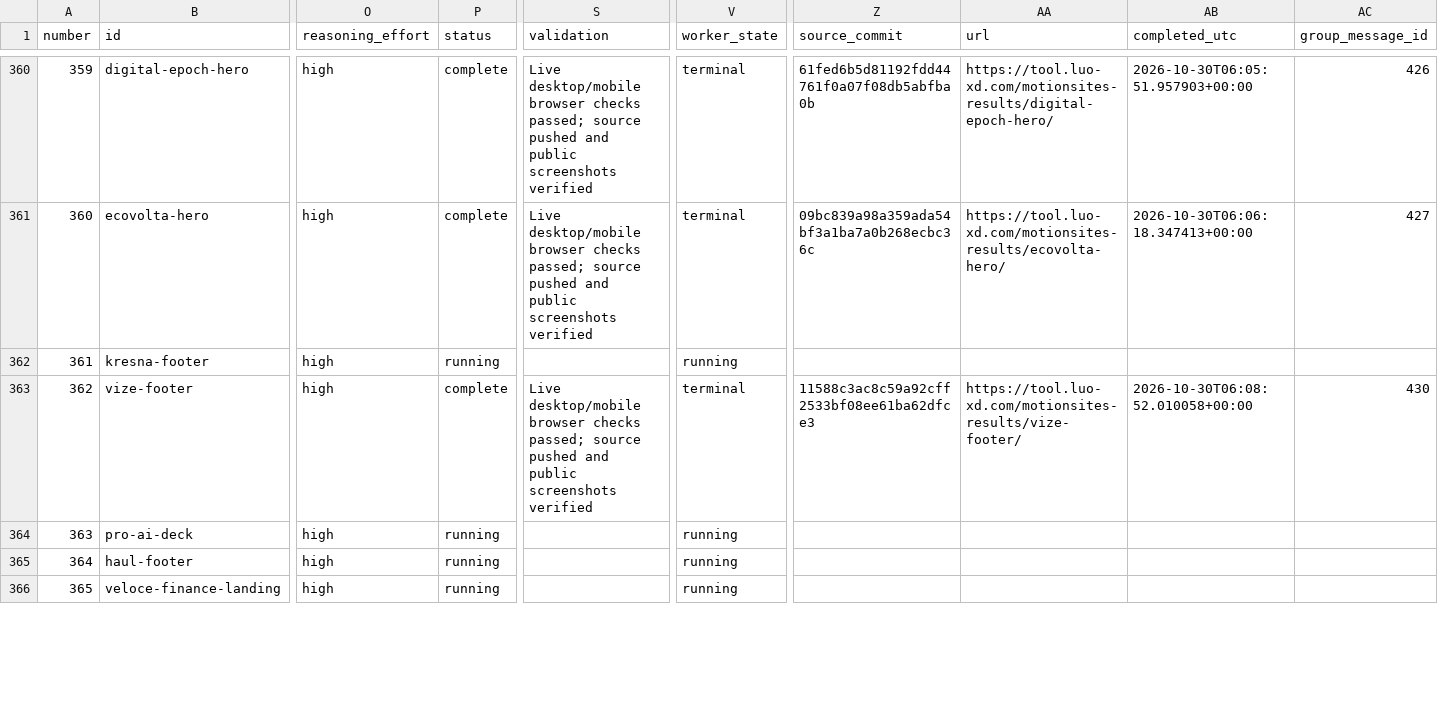
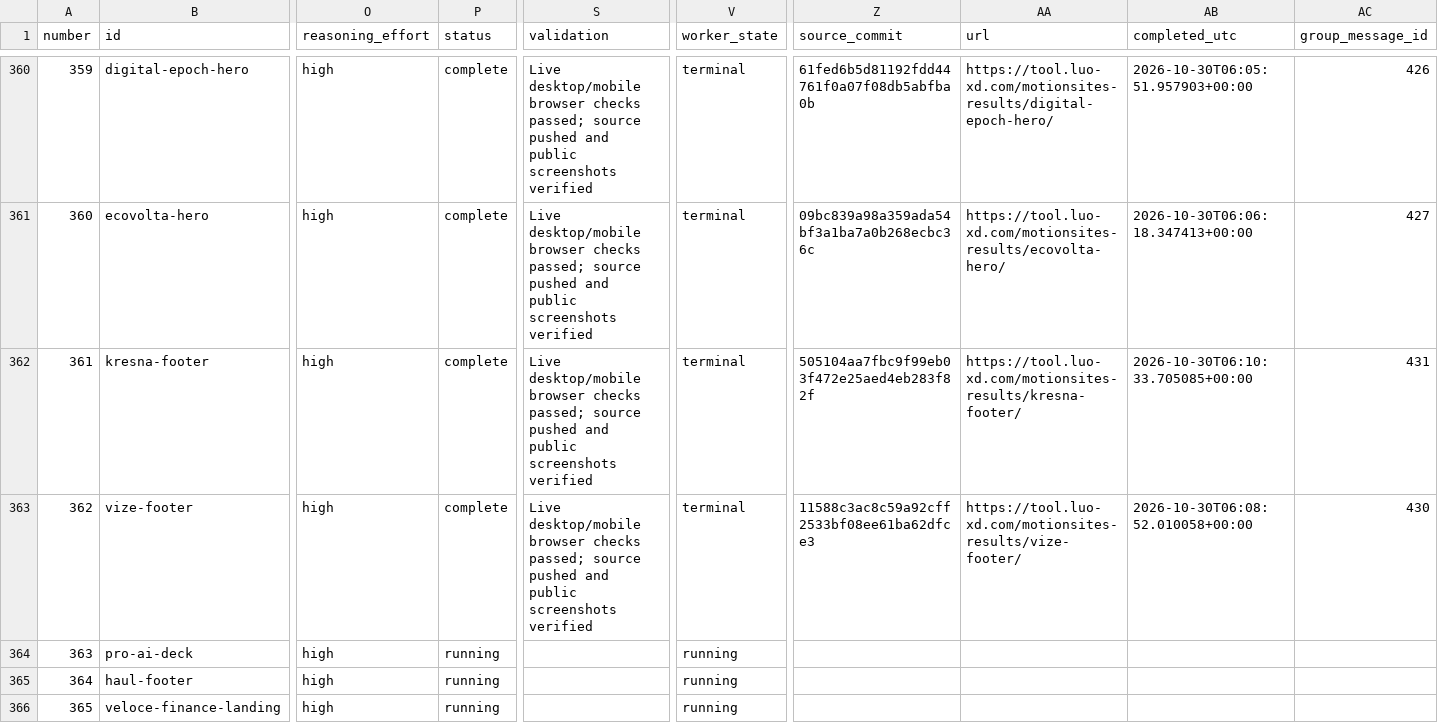
Before and after one commit to radish40/MotionSites, a CSV file: docs/gpt-6.1-sol-high/inventory.csv, drawn as a sheet; only a part is shown, gaps mark what is left out; the diff covers the shown part only; the diff names each change by its address in the sheet, - before the commit and + after, or states it on an @@ line.

```diff
--- a/docs/gpt-6.1-sol-high/inventory.csv
+++ b/docs/gpt-6.1-sol-high/inventory.csv
-P362 (status): running
+P362 (status): complete
-S362 (validation): (empty)
+S362 (validation): Live desktop/mobile browser checks passed; source pushed and public screenshots verified
-V362 (worker_state): running
+V362 (worker_state): terminal
-Z362 (source_commit): (empty)
+Z362 (source_commit): 505104aa7fbc9f99eb03f472e25aed4eb283f82f
-AA362 (url): (empty)
+AA362 (url): https://tool.luo-xd.com/motionsites-results/kresna-footer/
-AB362 (completed_utc): (empty)
+AB362 (completed_utc): 2026-10-30T06:10:33.705085+00:00
-AC362 (group_message_id): (empty)
+AC362 (group_message_id): 431
```
Also changed, not shown: 8 edited cells elsewhere in this file, 4 other files.
